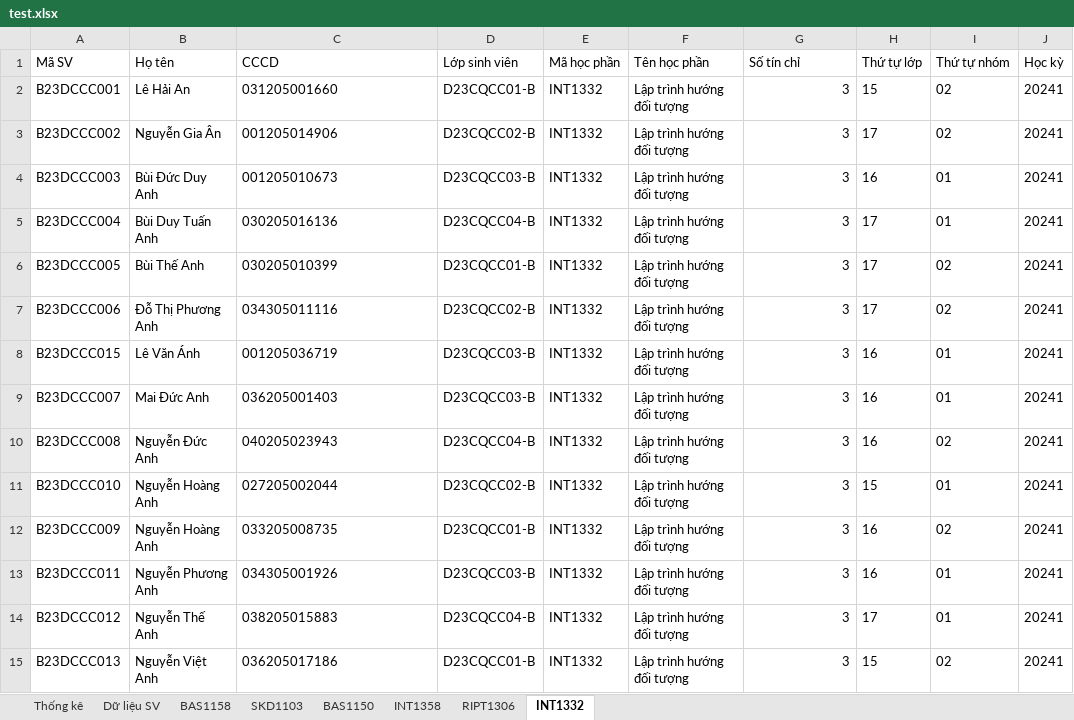
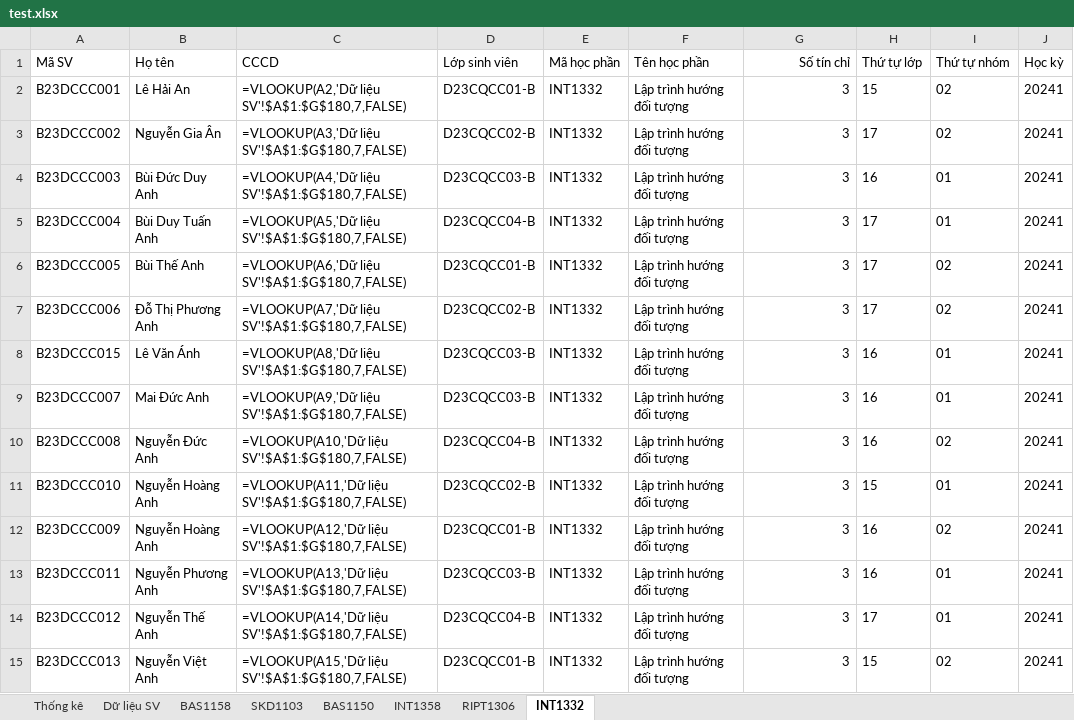
Before and after one commit to nguyenddat/PTIT-AI-receptionist, an Excel workbook: test.xlsx, sheet INT1332, drawn as a sheet; only a part is shown; values as stored, in another font and other column widths than the file's, no borders; formulas without a stored value are shown as written; the diff covers the shown part only; the diff names each change by its address in the sheet, - before the commit and + after, or states it on an @@ line.

```diff
--- a/test.xlsx (sheet INT1332)
+++ b/test.xlsx (sheet INT1332)
-G1 alignment: left
+G1 alignment: right
-C2 (CCCD): 031205001660
+C2 (CCCD): =VLOOKUP(A2,'Dữ liệu SV'!$A$1:$G$180,7,FALSE)
-C3 (CCCD): 001205014906
+C3 (CCCD): =VLOOKUP(A3,'Dữ liệu SV'!$A$1:$G$180,7,FALSE)
-C4 (CCCD): 001205010673
+C4 (CCCD): =VLOOKUP(A4,'Dữ liệu SV'!$A$1:$G$180,7,FALSE)
-C5 (CCCD): 030205016136
+C5 (CCCD): =VLOOKUP(A5,'Dữ liệu SV'!$A$1:$G$180,7,FALSE)
-C6 (CCCD): 030205010399
+C6 (CCCD): =VLOOKUP(A6,'Dữ liệu SV'!$A$1:$G$180,7,FALSE)
-C7 (CCCD): 034305011116
+C7 (CCCD): =VLOOKUP(A7,'Dữ liệu SV'!$A$1:$G$180,7,FALSE)
-C8 (CCCD): 001205036719
+C8 (CCCD): =VLOOKUP(A8,'Dữ liệu SV'!$A$1:$G$180,7,FALSE)
-C9 (CCCD): 036205001403
+C9 (CCCD): =VLOOKUP(A9,'Dữ liệu SV'!$A$1:$G$180,7,FALSE)
-C10 (CCCD): 040205023943
+C10 (CCCD): =VLOOKUP(A10,'Dữ liệu SV'!$A$1:$G$180,7,FALSE)
-C11 (CCCD): 027205002044
+C11 (CCCD): =VLOOKUP(A11,'Dữ liệu SV'!$A$1:$G$180,7,FALSE)
-C12 (CCCD): 033205008735
+C12 (CCCD): =VLOOKUP(A12,'Dữ liệu SV'!$A$1:$G$180,7,FALSE)
-C13 (CCCD): 034305001926
+C13 (CCCD): =VLOOKUP(A13,'Dữ liệu SV'!$A$1:$G$180,7,FALSE)
-C14 (CCCD): 038205015883
+C14 (CCCD): =VLOOKUP(A14,'Dữ liệu SV'!$A$1:$G$180,7,FALSE)
-C15 (CCCD): 036205017186
+C15 (CCCD): =VLOOKUP(A15,'Dữ liệu SV'!$A$1:$G$180,7,FALSE)
```
Also changed, not shown: 160 edited cells elsewhere in this sheet, sheet RIPT1306, sheet INT1358, sheet SKD1103, sheet BAS1150, sheet BAS1158, sheet Thống kê, 10 other files.
